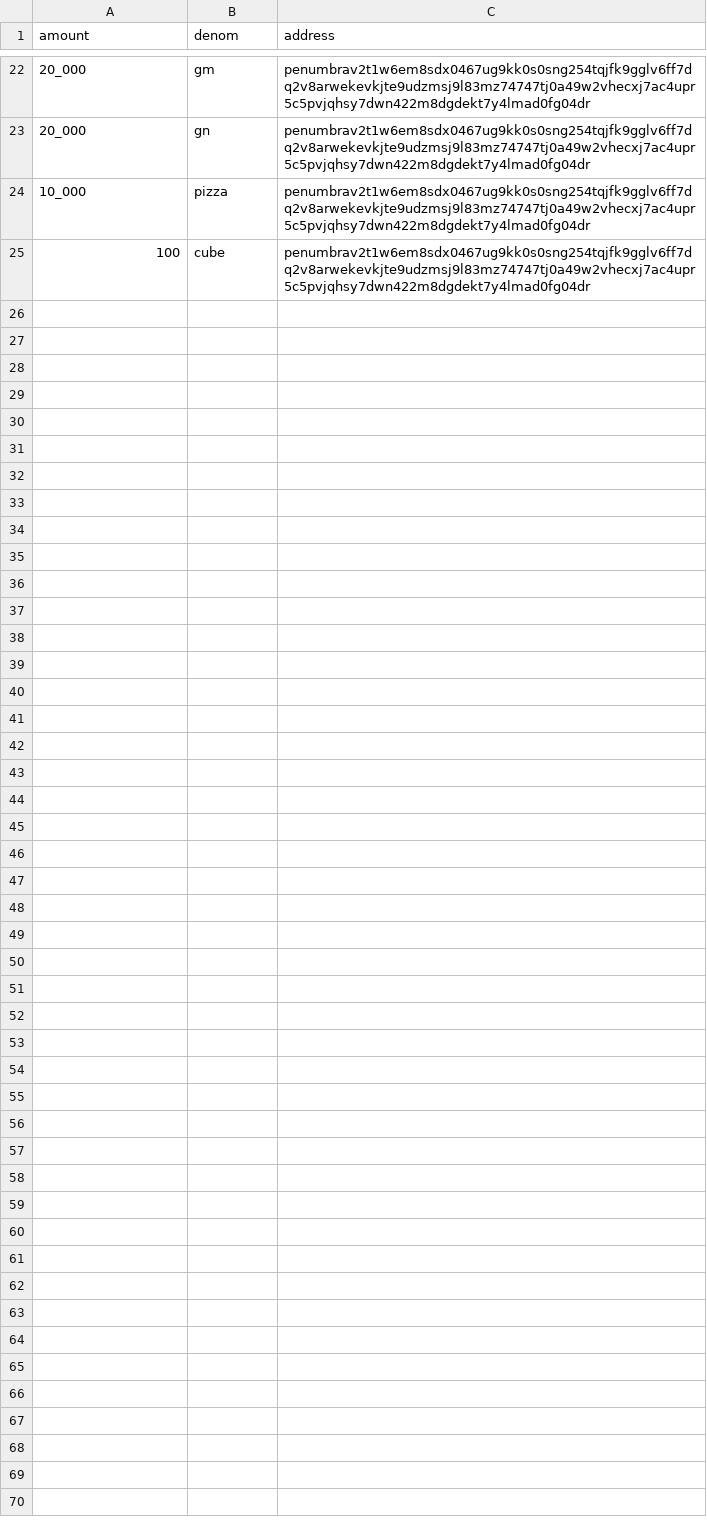
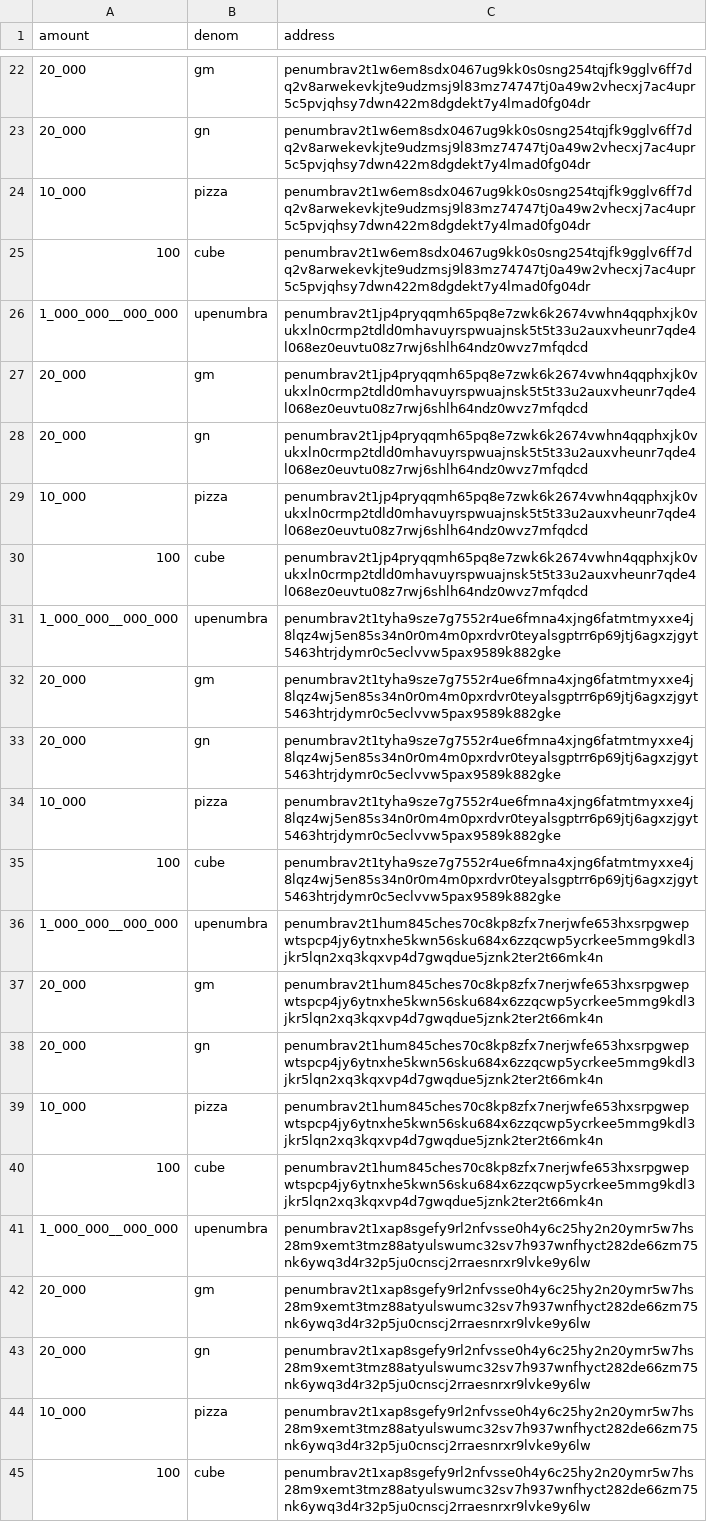
Before and after one commit to penumbra-zone/penumbra, a CSV file: testnets/base_allocations.csv, drawn as a sheet; only a part is shown, gaps mark what is left out; the diff covers the shown part only; the diff names each change by its address in the sheet, - before the commit and + after, or states it on an @@ line.

Commit message:
team allocations (#1309)
This has allocations for all Penumbra Labs team members, plus
the galileo bot, plus the integration tests

```diff
--- a/testnets/base_allocations.csv
+++ b/testnets/base_allocations.csv
+row 26: 1_000_000__000_000 | upenumbra | penumbrav2t1jp4pryqqmh65pq8e7zwk6k2674vwhn4qqphxjk0vukxln0crmp2tdld0mhavuyrspwuajnsk5t5t33u2auxvheunr7qde4l068ez0euvtu08z7rwj6shlh64ndz0wvz7mfqdcd
+row 27: 20_000 | gm | penumbrav2t1jp4pryqqmh65pq8e7zwk6k2674vwhn4qqphxjk0vukxln0crmp2tdld0mhavuyrspwuajnsk5t5t33u2auxvheunr7qde4l068ez0euvtu08z7rwj6shlh64ndz0wvz7mfqdcd
+row 28: 20_000 | gn | penumbrav2t1jp4pryqqmh65pq8e7zwk6k2674vwhn4qqphxjk0vukxln0crmp2tdld0mhavuyrspwuajnsk5t5t33u2auxvheunr7qde4l068ez0euvtu08z7rwj6shlh64ndz0wvz7mfqdcd
+row 29: 10_000 | pizza | penumbrav2t1jp4pryqqmh65pq8e7zwk6k2674vwhn4qqphxjk0vukxln0crmp2tdld0mhavuyrspwuajnsk5t5t33u2auxvheunr7qde4l068ez0euvtu08z7rwj6shlh64ndz0wvz7mfqdcd
+row 30: 100 | cube | penumbrav2t1jp4pryqqmh65pq8e7zwk6k2674vwhn4qqphxjk0vukxln0crmp2tdld0mhavuyrspwuajnsk5t5t33u2auxvheunr7qde4l068ez0euvtu08z7rwj6shlh64ndz0wvz7mfqdcd
+row 31: 1_000_000__000_000 | upenumbra | penumbrav2t1tyha9sze7g7552r4ue6fmna4xjng6fatmtmyxxe4j8lqz4wj5en85s34n0r0m4m0pxrdvr0teyalsgptrr6p69jtj6agxzjgyt5463htrjdymr0c5eclvvw5pax9589k882gke
+row 32: 20_000 | gm | penumbrav2t1tyha9sze7g7552r4ue6fmna4xjng6fatmtmyxxe4j8lqz4wj5en85s34n0r0m4m0pxrdvr0teyalsgptrr6p69jtj6agxzjgyt5463htrjdymr0c5eclvvw5pax9589k882gke
+row 33: 20_000 | gn | penumbrav2t1tyha9sze7g7552r4ue6fmna4xjng6fatmtmyxxe4j8lqz4wj5en85s34n0r0m4m0pxrdvr0teyalsgptrr6p69jtj6agxzjgyt5463htrjdymr0c5eclvvw5pax9589k882gke
+row 34: 10_000 | pizza | penumbrav2t1tyha9sze7g7552r4ue6fmna4xjng6fatmtmyxxe4j8lqz4wj5en85s34n0r0m4m0pxrdvr0teyalsgptrr6p69jtj6agxzjgyt5463htrjdymr0c5eclvvw5pax9589k882gke
+row 35: 100 | cube | penumbrav2t1tyha9sze7g7552r4ue6fmna4xjng6fatmtmyxxe4j8lqz4wj5en85s34n0r0m4m0pxrdvr0teyalsgptrr6p69jtj6agxzjgyt5463htrjdymr0c5eclvvw5pax9589k882gke
+row 36: 1_000_000__000_000 | upenumbra | penumbrav2t1hum845ches70c8kp8zfx7nerjwfe653hxsrpgwepwtspcp4jy6ytnxhe5kwn56sku684x6zzqcwp5ycrkee5mmg9kdl3jkr5lqn2xq3kqxvp4d7gwqdue5jznk2ter2t66mk4n
+row 37: 20_000 | gm | penumbrav2t1hum845ches70c8kp8zfx7nerjwfe653hxsrpgwepwtspcp4jy6ytnxhe5kwn56sku684x6zzqcwp5ycrkee5mmg9kdl3jkr5lqn2xq3kqxvp4d7gwqdue5jznk2ter2t66mk4n
+row 38: 20_000 | gn | penumbrav2t1hum845ches70c8kp8zfx7nerjwfe653hxsrpgwepwtspcp4jy6ytnxhe5kwn56sku684x6zzqcwp5ycrkee5mmg9kdl3jkr5lqn2xq3kqxvp4d7gwqdue5jznk2ter2t66mk4n
+row 39: 10_000 | pizza | penumbrav2t1hum845ches70c8kp8zfx7nerjwfe653hxsrpgwepwtspcp4jy6ytnxhe5kwn56sku684x6zzqcwp5ycrkee5mmg9kdl3jkr5lqn2xq3kqxvp4d7gwqdue5jznk2ter2t66mk4n
+row 40: 100 | cube | penumbrav2t1hum845ches70c8kp8zfx7nerjwfe653hxsrpgwepwtspcp4jy6ytnxhe5kwn56sku684x6zzqcwp5ycrkee5mmg9kdl3jkr5lqn2xq3kqxvp4d7gwqdue5jznk2ter2t66mk4n
+row 41: 1_000_000__000_000 | upenumbra | penumbrav2t1xap8sgefy9rl2nfvsse0h4y6c25hy2n20ymr5w7hs28m9xemt3tmz88atyulswumc32sv7h937wnfhyct282de66zm75nk6ywq3d4r32p5ju0cnscj2rraesnrxr9lvke9y6lw
+row 42: 20_000 | gm | penumbrav2t1xap8sgefy9rl2nfvsse0h4y6c25hy2n20ymr5w7hs28m9xemt3tmz88atyulswumc32sv7h937wnfhyct282de66zm75nk6ywq3d4r32p5ju0cnscj2rraesnrxr9lvke9y6lw
+row 43: 20_000 | gn | penumbrav2t1xap8sgefy9rl2nfvsse0h4y6c25hy2n20ymr5w7hs28m9xemt3tmz88atyulswumc32sv7h937wnfhyct282de66zm75nk6ywq3d4r32p5ju0cnscj2rraesnrxr9lvke9y6lw
+row 44: 10_000 | pizza | penumbrav2t1xap8sgefy9rl2nfvsse0h4y6c25hy2n20ymr5w7hs28m9xemt3tmz88atyulswumc32sv7h937wnfhyct282de66zm75nk6ywq3d4r32p5ju0cnscj2rraesnrxr9lvke9y6lw
+row 45: 100 | cube | penumbrav2t1xap8sgefy9rl2nfvsse0h4y6c25hy2n20ymr5w7hs28m9xemt3tmz88atyulswumc32sv7h937wnfhyct282de66zm75nk6ywq3d4r32p5ju0cnscj2rraesnrxr9lvke9y6lw
```
Also changed, not shown: 5 edited cells elsewhere in this file.
